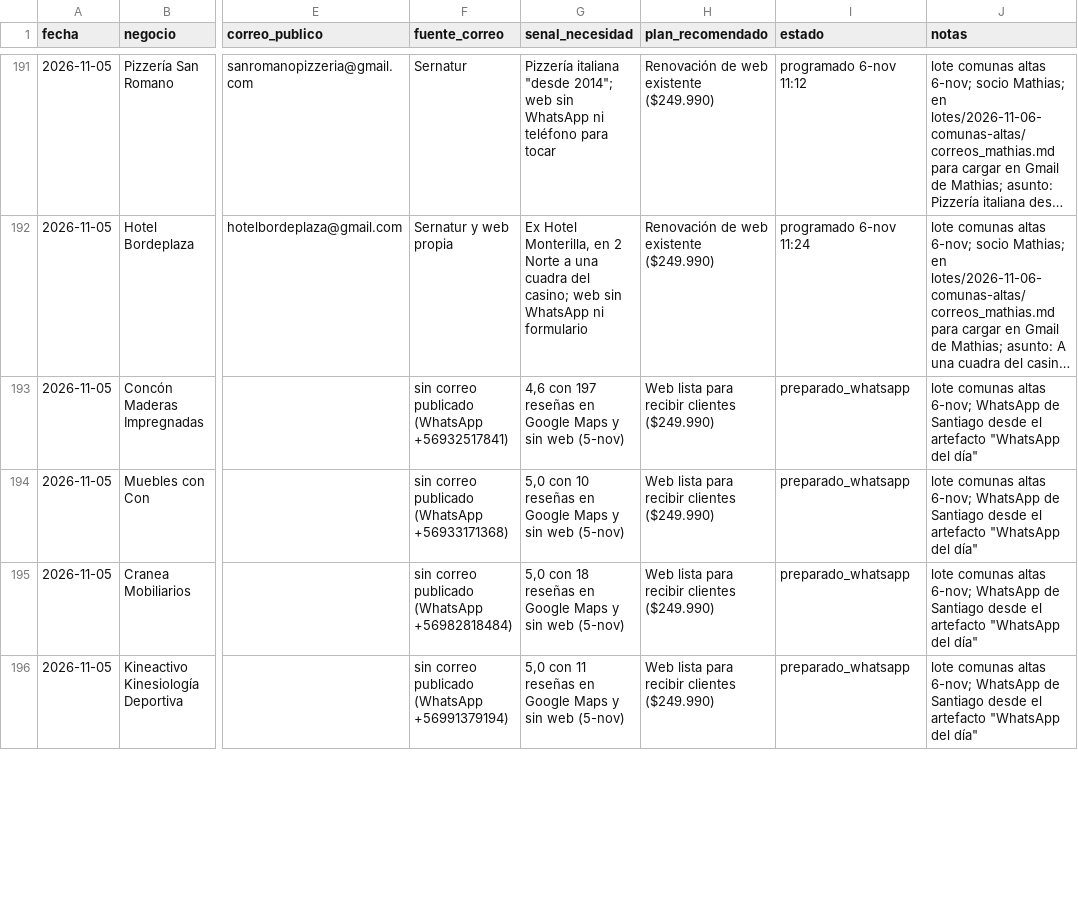
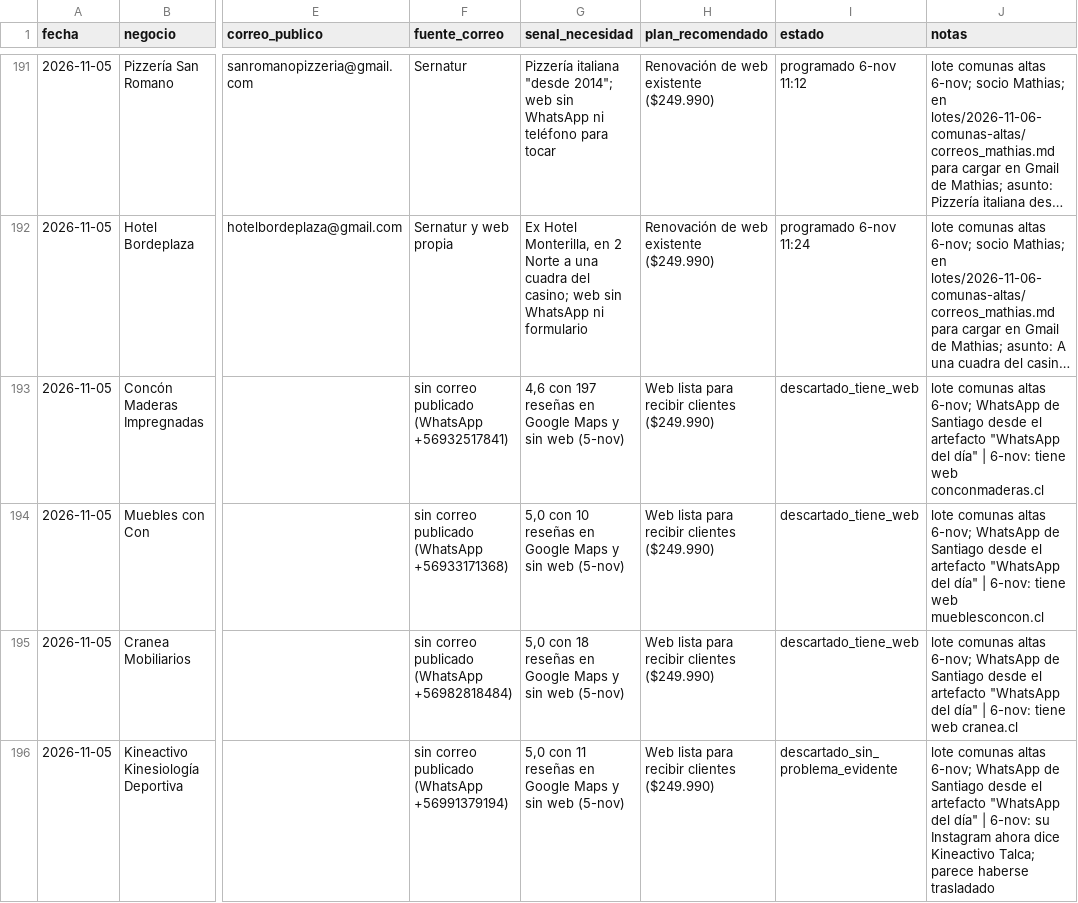
Before and after one commit to Chagotrades/oficina, a CSV file: ventas/registro/prospectos.csv, drawn as a sheet; only a part is shown, gaps mark what is left out; long unchanged cells end in …; the diff covers the shown part only; the diff names each change by its address in the sheet, - before the commit and + after, or states it on an @@ line.

```diff
--- a/ventas/registro/prospectos.csv
+++ b/ventas/registro/prospectos.csv
-I193:I195 (estado): preparado_whatsapp
+I193:I195 (estado): descartado_tiene_web
-J193 (notas): …del día"
+J193 (notas): …del día" | 6-nov: tiene web conconmaderas.cl
-J194 (notas): …del día"
+J194 (notas): …del día" | 6-nov: tiene web mueblesconcon.cl
-J195 (notas): …del día"
+J195 (notas): …del día" | 6-nov: tiene web cranea.cl
-I196 (estado): preparado_whatsapp
+I196 (estado): descartado_sin_problema_evidente
-J196 (notas): …del día"
+J196 (notas): …del día" | 6-nov: su Instagram ahora dice Kineactivo Talca; parece haberse trasladado
```
Also changed, not shown: 57 edited cells elsewhere in this file, 3 other files.
